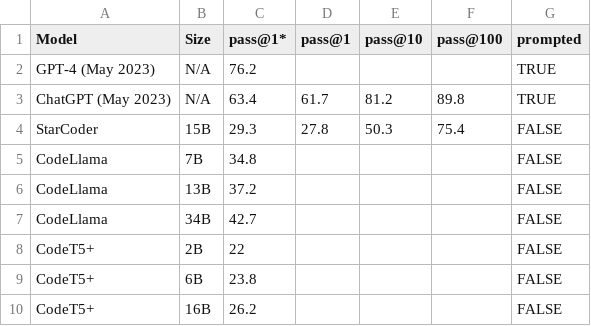
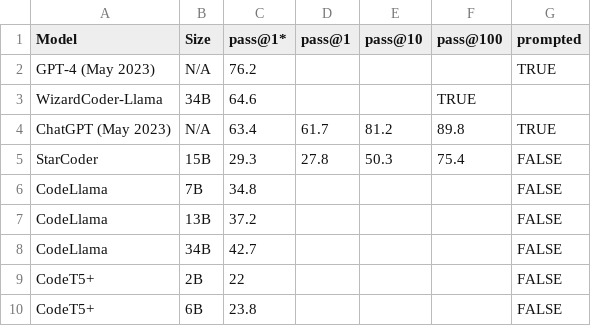
Before and after one commit to evalplus/evalplus.github.io, a CSV file: humanevalplus.csv, drawn as a sheet; only a part is shown; the shorter side is filled out with more unchanged rows; the diff names each change by its address in the sheet, - before the commit and + after, or states it on an @@ line.

```diff
--- a/humanevalplus.csv
+++ b/humanevalplus.csv
+row 3: WizardCoder-Llama | 34B | 64.6 |  |  | TRUE
```
Also changed, not shown: humaneval.csv, 1 other file.
